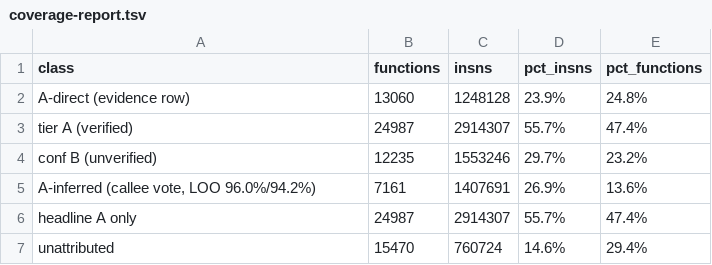
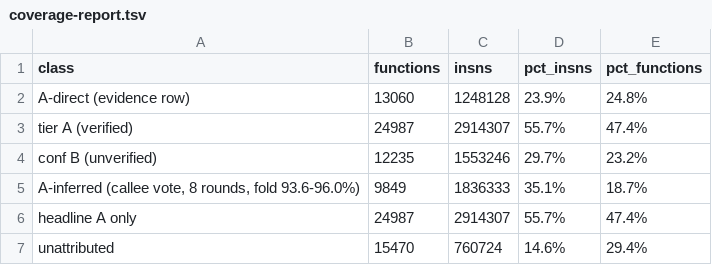
Before and after one commit to Twelve-eight/MHGU, a TSV file: docs/analysis/code/inventory/coverage-report.tsv, drawn as a sheet.

Commit message:
Iterate the inference to convergence instead of a fixed two rounds: every round rebuilds the V rows inside each fold, so the held-out file never predicts itself, and the measured precision barely moves (96.0, 94.2, 93.9 ... 93.6 at round 8, which adds nothing). That is 11,359 inferred rows and 9,849 functions still without direct evidence, 35.1% of instructions. Evidence plus validated inference now covers 59.1% of .text (22,950 functions); the two classes stay separate in the meter and the per-round table is committed next to the data

```diff
--- a/docs/analysis/code/inventory/coverage-report.tsv
+++ b/docs/analysis/code/inventory/coverage-report.tsv
@@ -4,3 +4,3 @@ tier A (verified)	24987	2914307	55.7%	47.4%
 conf B (unverified)	12235	1553246	29.7%	23.2%
-A-inferred (callee vote, LOO 96.0%/94.2%)	7161	1407691	26.9%	13.6%
+A-inferred (callee vote, 8 rounds, fold 93.6-96.0%)	9849	1836333	35.1%	18.7%
 headline A only	24987	2914307	55.7%	47.4%
```
Also changed, not shown: 3 other files.
